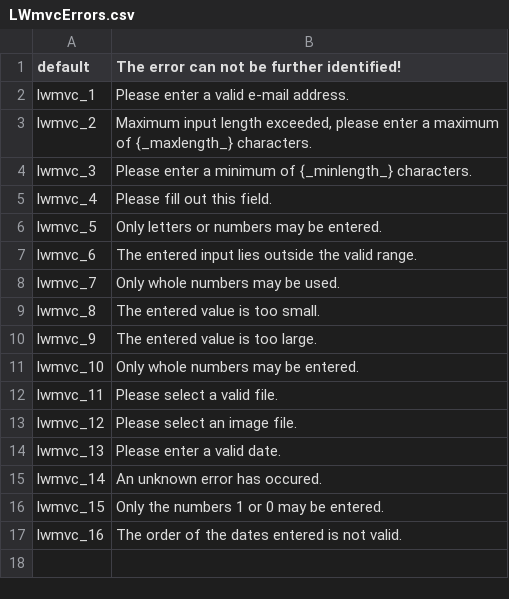
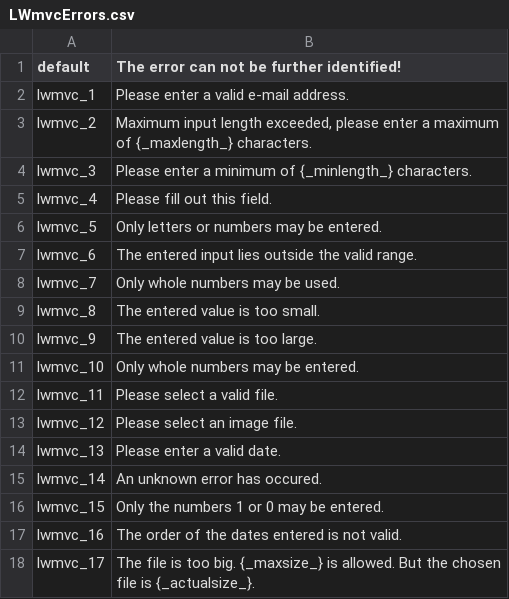
Before and after one commit to aeckhoff/Plugin--LW-mvc, a CSV file: View/Helper/I18N/en/LWmvcErrors.csv, drawn as a sheet; the diff names each change by its address in the sheet, - before the commit and + after, or states it on an @@ line.

```diff
--- a/View/Helper/I18N/en/LWmvcErrors.csv
+++ b/View/Helper/I18N/en/LWmvcErrors.csv
+row 18: lwmvc_17 | The file is too big. {_maxsize_} is allowed. But the chosen file is {_actualsize_}.
```
Also changed, not shown: View/Helper/I18N/de/LWmvcErrors.csv, 2 other files.
